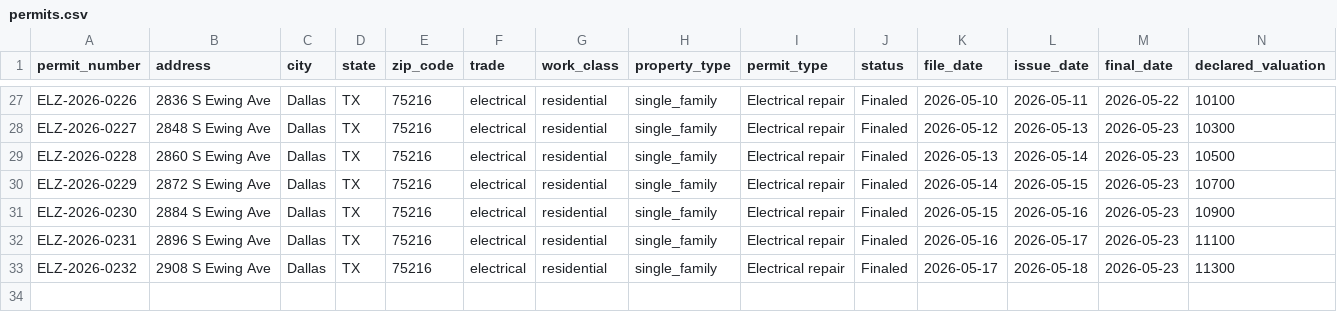
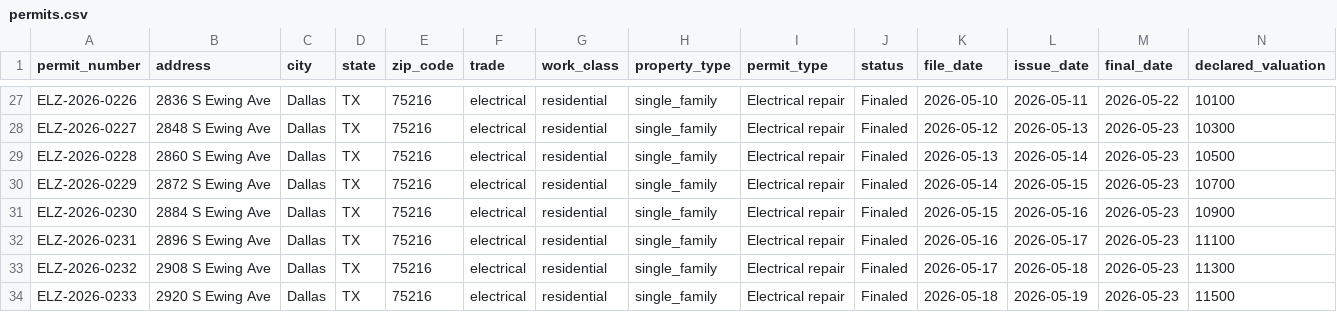
Before and after one commit to matthoffner/tuner-landing, a CSV file: generated/raw/dallas-electrician-import-sample-v2/permits.csv, drawn as a sheet; only a part is shown, gaps mark what is left out; rows hold the shown columns only; the diff names each change by its address in the sheet, - before the commit and + after, or states it on an @@ line.

```diff
--- a/generated/raw/dallas-electrician-import-sample-v2/permits.csv
+++ b/generated/raw/dallas-electrician-import-sample-v2/permits.csv
+row 34: ELZ-2026-0233 | 2920 S Ewing Ave | Dallas | TX | 75216 | electrical | residential | single_family | Electrical repair | Finaled | 2026-05-18 | 2026-05-19 | 2026-05-23 | 11500
```
Also changed, not shown: generated/raw/dallas-electrician-import-sample-v2/inspections.csv, 25 other files.
